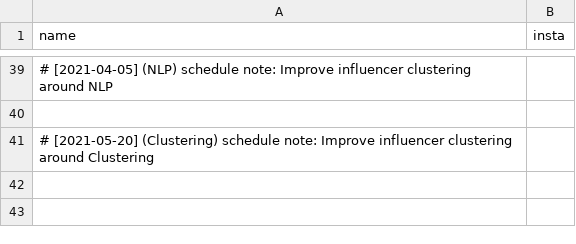
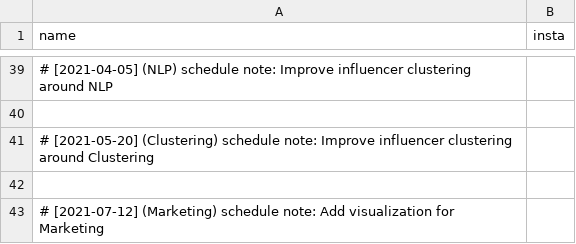
Before and after one commit to martindao/PM_Smart-Market-AI, a CSV file: Data Fetching/influencers.csv, drawn as a sheet; only a part is shown, gaps mark what is left out; the diff names each change by its address in the sheet, - before the commit and + after, or states it on an @@ line.

Commit message:
Add visualization for Marketing

```diff
--- a/Data Fetching/influencers.csv
+++ b/Data Fetching/influencers.csv
+row 42: (empty)
+row 43: # [2021-07-12] (Marketing) schedule note: Add visualization for Marketing
```
